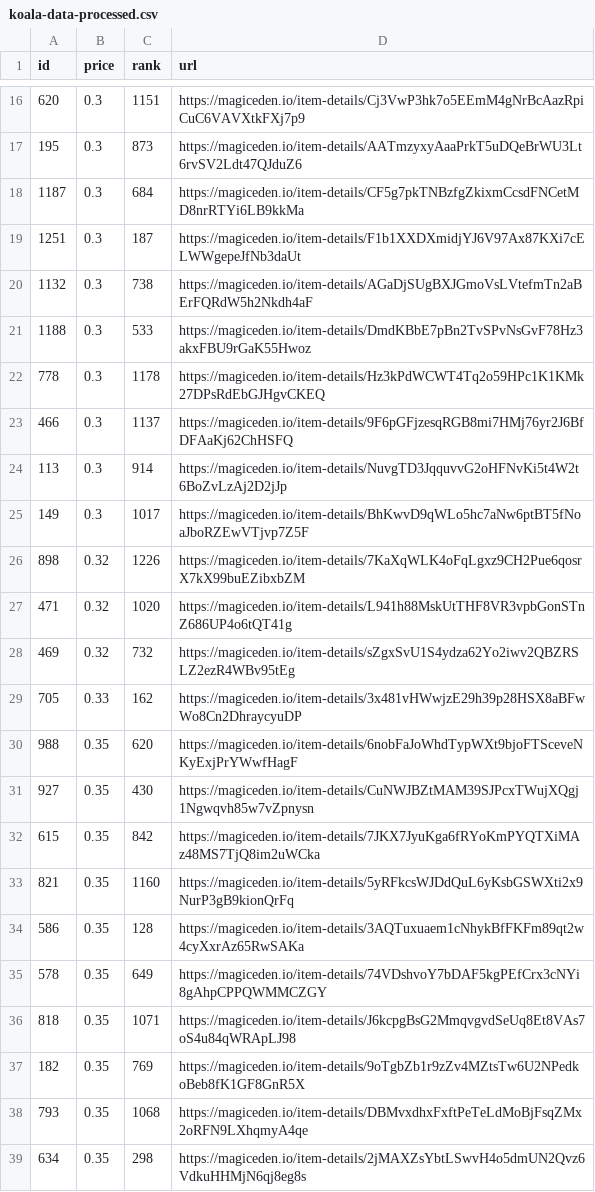
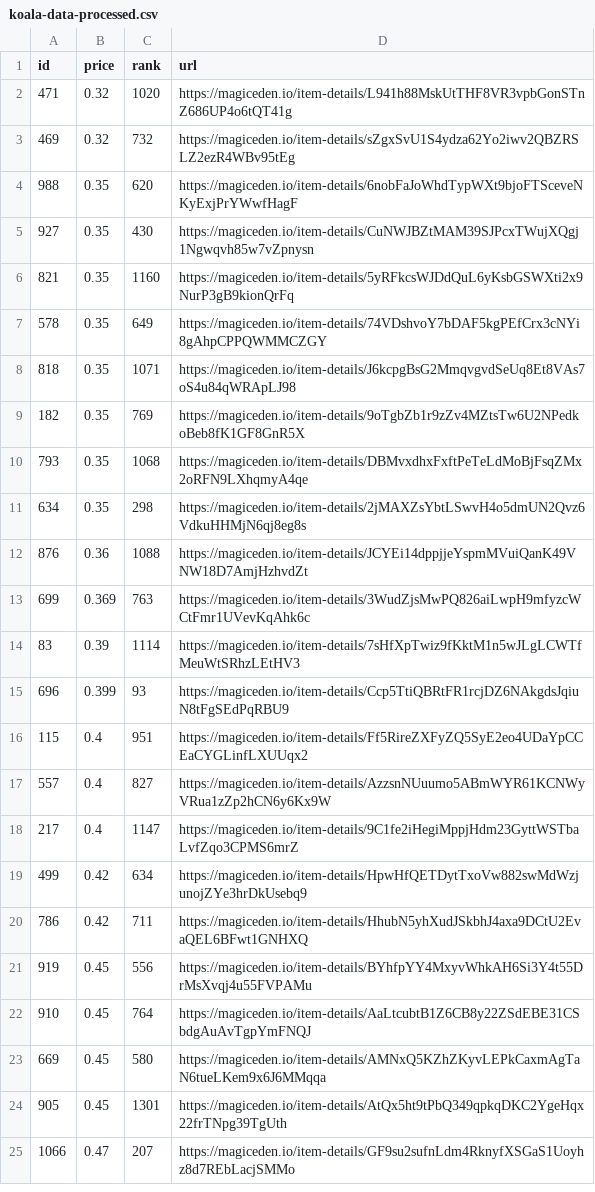
Before and after one commit to braposo/koala-monitor, a CSV file: koala-data-processed.csv, drawn as a sheet; only a part is shown, gaps mark what is left out; the shorter side is filled out with more unchanged rows; removed rows and columns are numbered as before the commit, all else as after; the diff covers the shown part only; the diff names each change by its address in the sheet, - before the commit and + after, or states it on an @@ line.

Commit message:
Flat: latest data (2021-11-08T17:42:43.691Z) {   "date": "2021-11-08T17:42:43.691Z",   "files": [     {       "name": "koala-data-processed.csv",       "deltaBytes": -2789,       "source": "https://api-mainnet.magiceden.io/rpc/getListedNFTsByQuery?q=%7B%22%24match%22%3A%7B%22collectionSymbol%22%3A%22koala_klubhouse%22%7D%2C%22%24sort%22%3A%7B%22takerAmount%22%3A1%2C%22createdAt%22%3A-1%7D%2C%22%24skip%22%3A0%2C%22%24limit%22%3A5000%7D"     },     {       "name": "koala-top-picks.csv",       "deltaBytes": -284,       "source": "https://api-mainnet.magiceden.io/rpc/getListedNFTsByQuery?q=%7B%22%24match%22%3A%7B%22collectionSymbol%22%3A%22koala_klubhouse%22%7D%2C%22%24sort%22%3A%7B%22takerAmount%22%3A1%2C%22createdAt%22%3A-1%7D%2C%22%24skip%22%3A0%2C%22%24limit%22%3A5000%7D"     }   ] }

```diff
--- a/koala-data-processed.csv
+++ b/koala-data-processed.csv
-row 16: 620 | 0.3 | 1151 | https://magiceden.io/item-details/Cj3VwP3hk7o5EEmM4gNrBcAazRpiCuC6VAVXtkFXj7p9
-row 17: 195 | 0.3 | 873 | https://magiceden.io/item-details/AATmzyxyAaaPrkT5uDQeBrWU3Lt6rvSV2Ldt47QJduZ6
-row 18: 1187 | 0.3 | 684 | https://magiceden.io/item-details/CF5g7pkTNBzfgZkixmCcsdFNCetMD8nrRTYi6LB9kkMa
-row 19: 1251 | 0.3 | 187 | https://magiceden.io/item-details/F1b1XXDXmidjYJ6V97Ax87KXi7cELWWgepeJfNb3daUt
-row 20: 1132 | 0.3 | 738 | https://magiceden.io/item-details/AGaDjSUgBXJGmoVsLVtefmTn2aBErFQRdW5h2Nkdh4aF
-row 21: 1188 | 0.3 | 533 | https://magiceden.io/item-details/DmdKBbE7pBn2TvSPvNsGvF78Hz3akxFBU9rGaK55Hwoz
-row 22: 778 | 0.3 | 1178 | https://magiceden.io/item-details/Hz3kPdWCWT4Tq2o59HPc1K1KMk27DPsRdEbGJHgvCKEQ
-row 23: 466 | 0.3 | 1137 | https://magiceden.io/item-details/9F6pGFjzesqRGB8mi7HMj76yr2J6BfDFAaKj62ChHSFQ
-row 24: 113 | 0.3 | 914 | https://magiceden.io/item-details/NuvgTD3JqquvvG2oHFNvKi5t4W2t6BoZvLzAj2D2jJp
-row 25: 149 | 0.3 | 1017 | https://magiceden.io/item-details/BhKwvD9qWLo5hc7aNw6ptBT5fNoaJboRZEwVTjvp7Z5F
-row 26: 898 | 0.32 | 1226 | https://magiceden.io/item-details/7KaXqWLK4oFqLgxz9CH2Pue6qosrX7kX99buEZibxbZM
-row 29: 705 | 0.33 | 162 | https://magiceden.io/item-details/3x481vHWwjzE29h39p28HSX8aBFwWo8Cn2DhraycyuDP
-row 32: 615 | 0.35 | 842 | https://magiceden.io/item-details/7JKX7JyuKga6fRYoKmPYQTXiMAz48MS7TjQ8im2uWCka
-row 34: 586 | 0.35 | 128 | https://magiceden.io/item-details/3AQTuxuaem1cNhykBfFKFm89qt2w4cyXxrAz65RwSAKa
```
Also changed, not shown: 3 added rows and 19 removed rows elsewhere in this file, koala-top-picks.csv.
